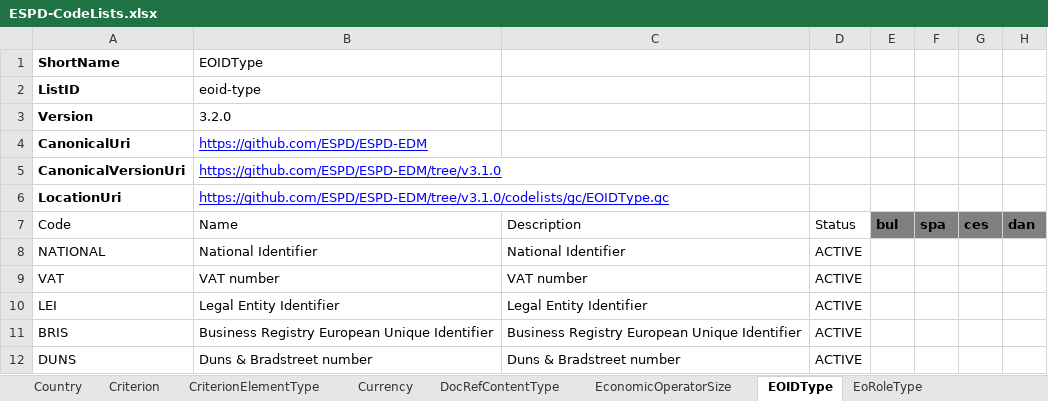
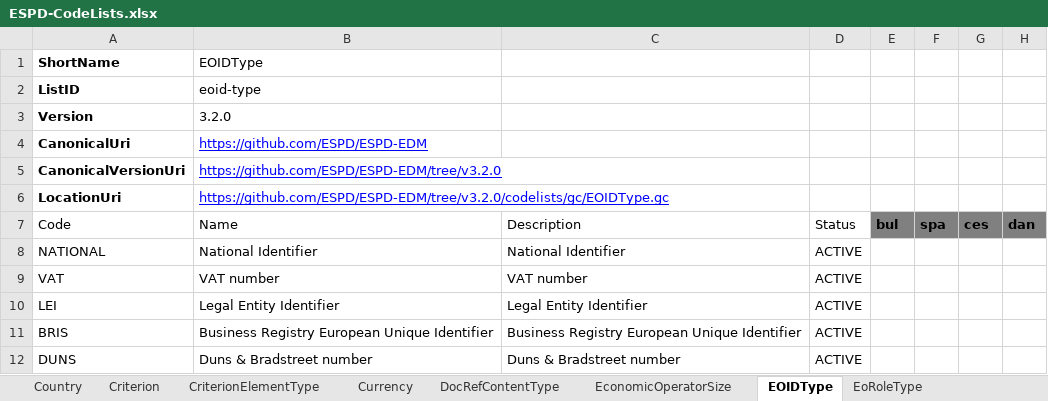
Before and after one commit to OP-TED/ESPD-EDM, an Excel workbook: __ESPDTeam__/ESPD-CodeLists.xlsx, sheet EOIDType, drawn as a sheet; only a part is shown; values as stored, in another font and other column widths than the file's, no borders; table styles not drawn; the diff names each change by its address in the sheet, - before the commit and + after, or states it on an @@ line.

Commit message:
Updated version in technical codelists for 3.2.0 release (new update)

```diff
--- a/__ESPDTeam__/ESPD-CodeLists.xlsx (sheet EOIDType)
+++ b/__ESPDTeam__/ESPD-CodeLists.xlsx (sheet EOIDType)
-B5: https://github.com/ESPD/ESPD-EDM/tree/v3.1.0
+B5: https://github.com/ESPD/ESPD-EDM/tree/v3.2.0
-B6: https://github.com/ESPD/ESPD-EDM/tree/v3.1.0/codelists/gc/EOIDType.gc
+B6: https://github.com/ESPD/ESPD-EDM/tree/v3.2.0/codelists/gc/EOIDType.gc
```
Also changed, not shown: sheet PropertyGroupType, sheet BooleanGUIControlType, sheet CriterionElementType, sheet FinancialRatioType, sheet ResponseDataType, 6 other files.
